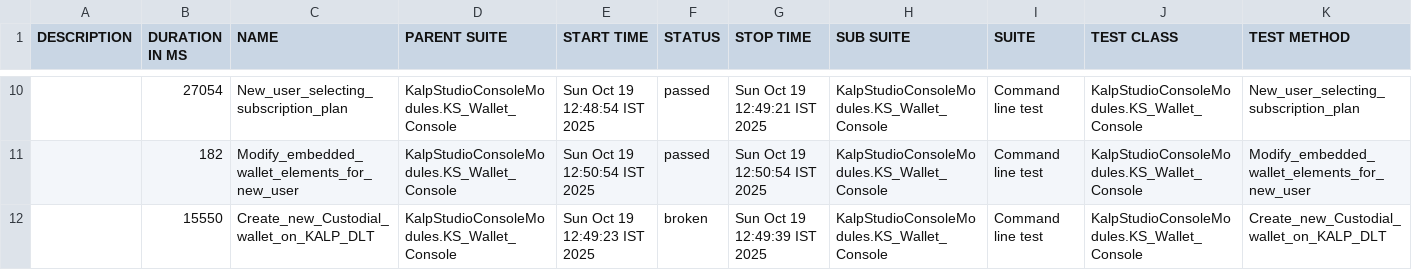
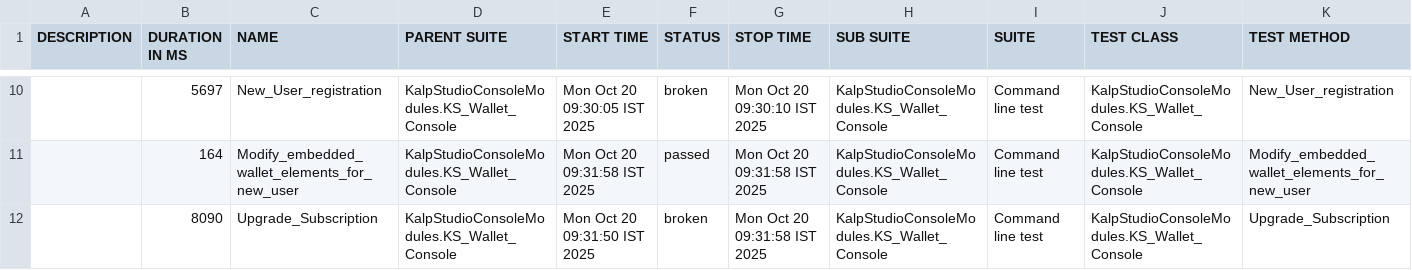
Before and after one commit to shahabp2e/Kalp-automation-allure-report, a CSV file: data/suites.csv, drawn as a sheet; only a part is shown, gaps mark what is left out; the diff covers the shown part only.

```diff
--- a/data/suites.csv
+++ b/data/suites.csv
@@ -10,3 +10,3 @@
-"","27054","New_user_selecting_subscription_plan","KalpStudioConsoleModules.KS_Wallet_Console","Sun Oct 19 12:48:54 IST 2025","passed","Sun Oct 19 12:49:21 IST 2025","KalpStudioConsoleModules.KS_Wallet_Console","Command line test","KalpStudioConsoleModules.KS_Wallet_Console","New_user_selecting_subscription_plan"
-"","182","Modify_embedded_wallet_elements_for_new_user","KalpStudioConsoleModules.KS_Wallet_Console","Sun Oct 19 12:50:54 IST 2025","passed","Sun Oct 19 12:50:54 IST 2025","KalpStudioConsoleModules.KS_Wallet_Console","Command line test","KalpStudioConsoleModules.KS_Wallet_Console","Modify_embedded_wallet_elements_for_new_user"
-"","15550","Create_new_Custodial_wallet_on_KALP_DLT","KalpStudioConsoleModules.KS_Wallet_Console","Sun Oct 19 12:49:23 IST 2025","broken","Sun Oct 19 12:49:39 IST 2025","KalpStudioConsoleModules.KS_Wallet_Console","Command line test","KalpStudioConsoleModules.KS_Wallet_Console","Create_new_Custodial_wallet_on_KALP_DLT"
+"","5697","New_User_registration","KalpStudioConsoleModules.KS_Wallet_Console","Mon Oct 20 09:30:05 IST 2025","broken","Mon Oct 20 09:30:10 IST 2025","KalpStudioConsoleModules.KS_Wallet_Console","Command line test","KalpStudioConsoleModules.KS_Wallet_Console","New_User_registration"
+"","164","Modify_embedded_wallet_elements_for_new_user","KalpStudioConsoleModules.KS_Wallet_Console","Mon Oct 20 09:31:58 IST 2025","passed","Mon Oct 20 09:31:58 IST 2025","KalpStudioConsoleModules.KS_Wallet_Console","Command line test","KalpStudioConsoleModules.KS_Wallet_Console","Modify_embedded_wallet_elements_for_new_user"
+"","8090","Upgrade_Subscription","KalpStudioConsoleModules.KS_Wallet_Console","Mon Oct 20 09:31:50 IST 2025","broken","Mon Oct 20 09:31:58 IST 2025","KalpStudioConsoleModules.KS_Wallet_Console","Command line test","KalpStudioConsoleModules.KS_Wallet_Console","Upgrade_Subscription"
```
Also changed, not shown: 2 added rows, 2 removed rows and 25 edited cells elsewhere in this file, 37 other files.
